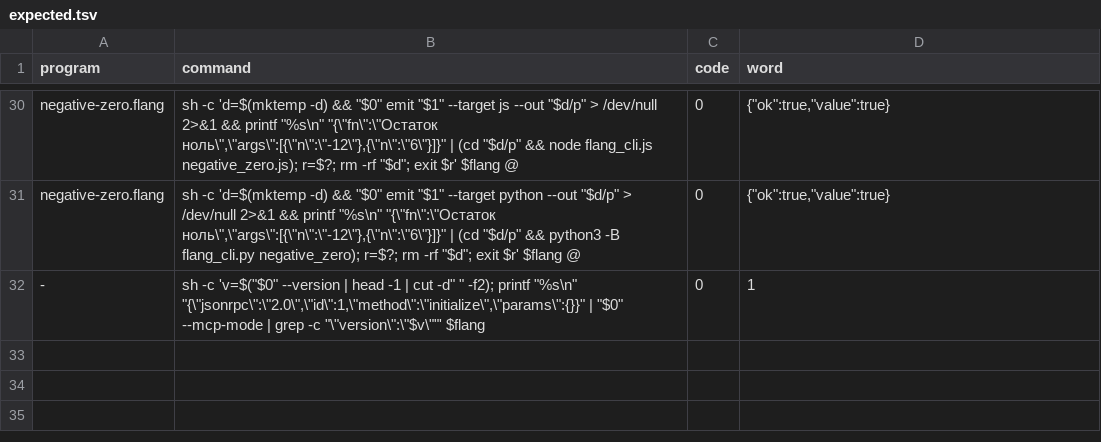
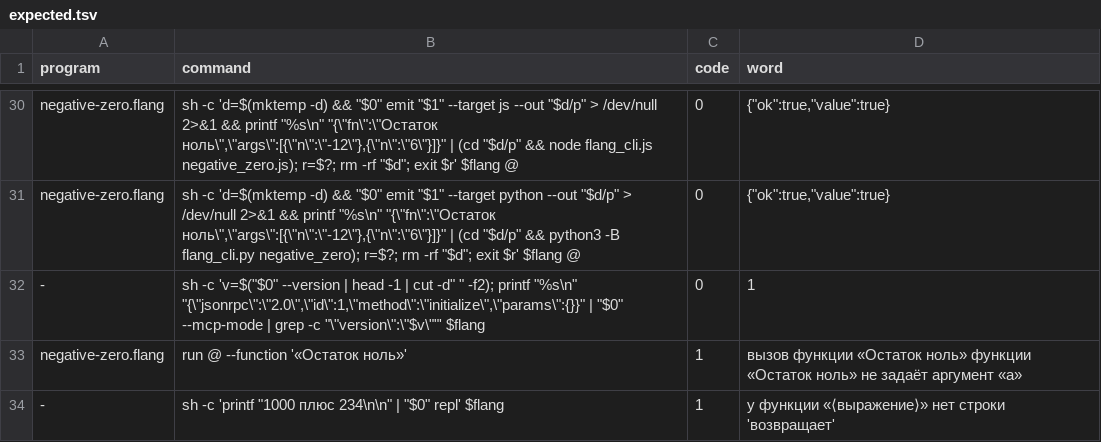
Before and after one commit to digitable-lol/flang, a TSV file: flang/proof/probes/small-compiler-bugs/expected.tsv, drawn as a sheet; only a part is shown, gaps mark what is left out.

```diff
--- a/flang/proof/probes/small-compiler-bugs/expected.tsv
+++ b/flang/proof/probes/small-compiler-bugs/expected.tsv
@@ -32 +32,3 @@ negative-zero.flang	sh -c 'd=$(mktemp -d) && "$0" emit "$1" --target python --ou
 -	sh -c 'v=$("$0" --version | head -1 | cut -d" " -f2); printf "%s\n" "{\"jsonrpc\":\"2.0\",\"id\":1,\"method\":\"initialize\",\"params\":{}}" | "$0" --mcp-mode | grep -c "\"version\":\"$v\""' $flang	0	1
+negative-zero.flang	run @ --function '«Остаток ноль»'	1	вызов функции «Остаток ноль» функции «Остаток ноль» не задаёт аргумент «а»
+-	sh -c 'printf "1000 плюс 234\n\n" | "$0" repl' $flang	1	у функции «⟨выражение⟩» нет строки 'возвращает'
```
